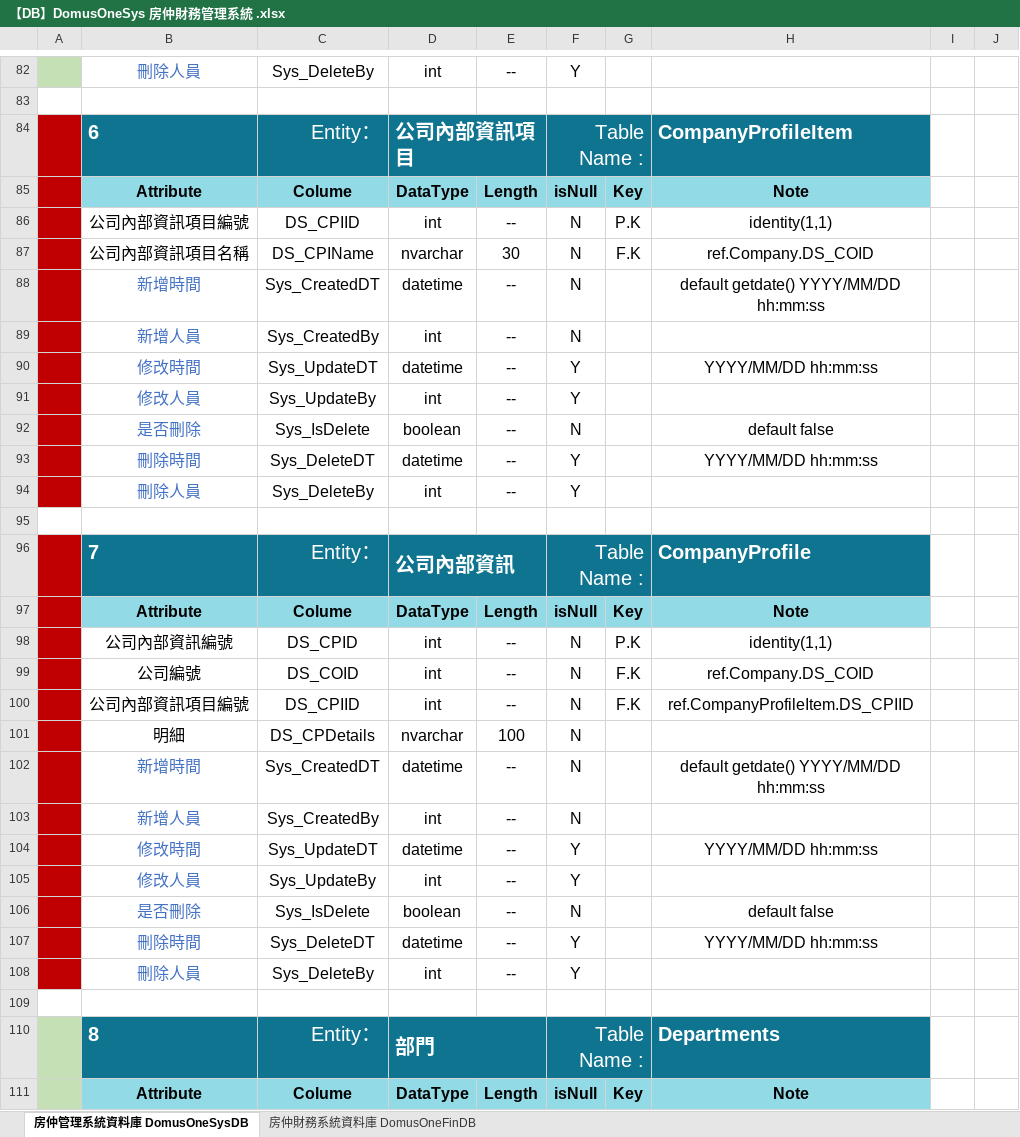
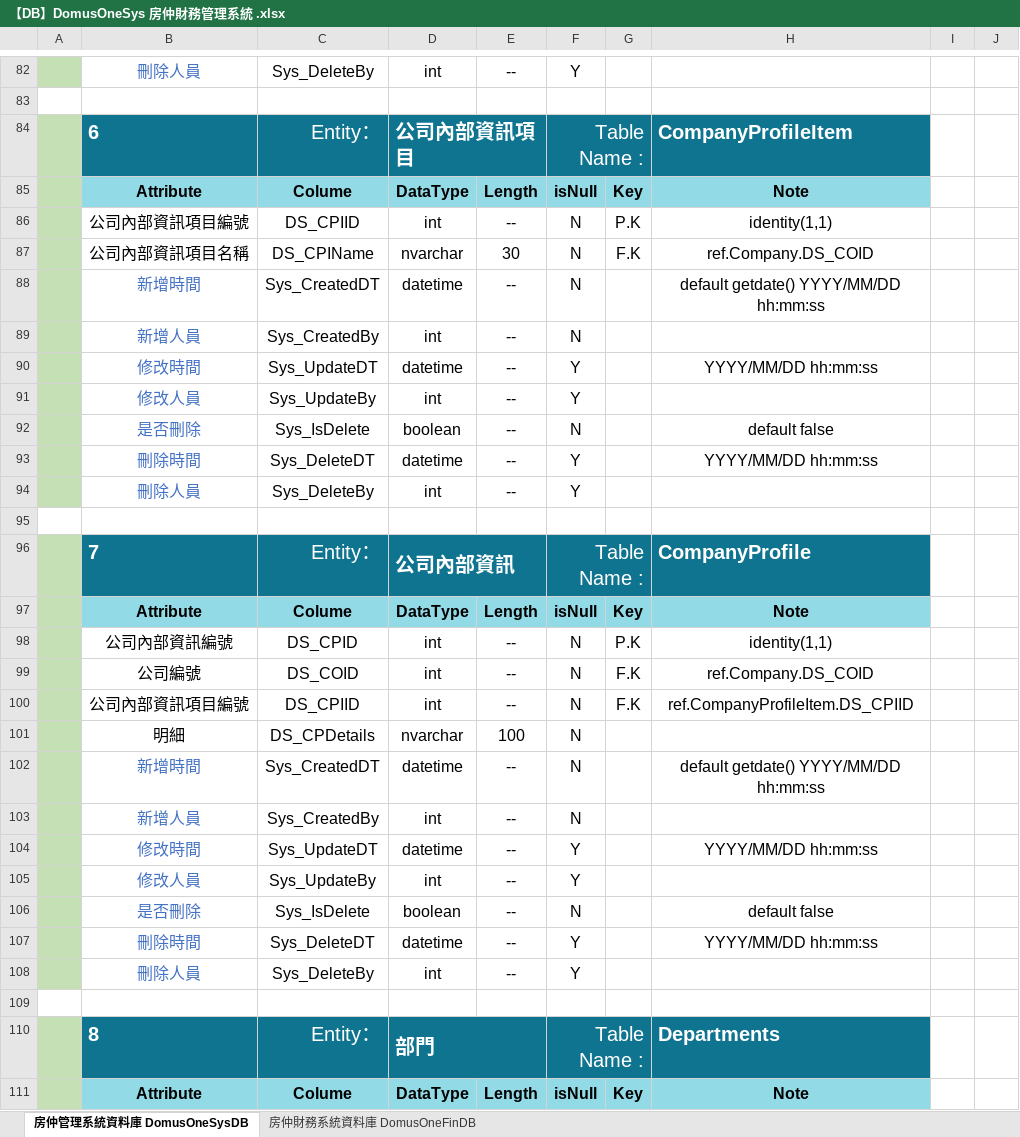
Before and after one commit to Violet-Liou/04_SystemAnalysis, an Excel workbook: 房仲財務管理系統/【DB】DomusOneSys 房仲財務管理系統 .xlsx, sheet 房仲管理系統資料庫 DomusOneSysDB, drawn as a sheet; only a part is shown, gaps mark what is left out; values as stored, in another font and other column widths than the file's, no borders; charts and pictures not drawn; the diff covers the shown part only; the diff names each change by its address in the sheet, - before the commit and + after, or states it on an @@ line.

```diff
--- a/房仲財務管理系統/【DB】DomusOneSys 房仲財務管理系統 .xlsx (sheet 房仲管理系統資料庫 DomusOneSysDB)
+++ b/房仲財務管理系統/【DB】DomusOneSys 房仲財務管理系統 .xlsx (sheet 房仲管理系統資料庫 DomusOneSysDB)
-A84:A94 fill: #C00000
+A84:A94 fill: #C5E0B4
-A96:A108 fill: #C00000
+A96:A108 fill: #C5E0B4
```
Also changed, not shown: 1 added row and 1 edited cell elsewhere in this sheet, sheet 房仲財務系統資料庫 DomusOneFinDB, charts or pictures, 2 other files.
